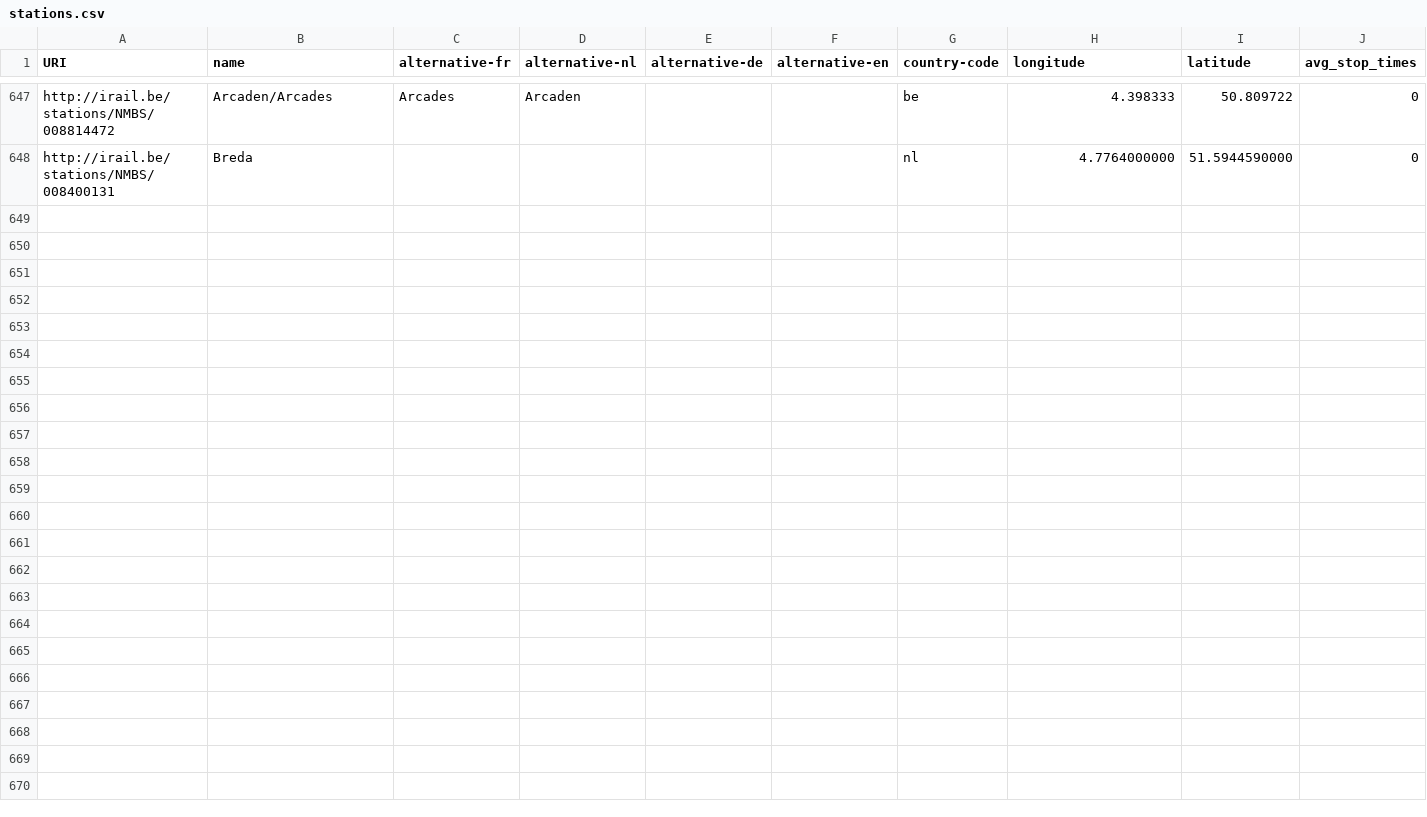
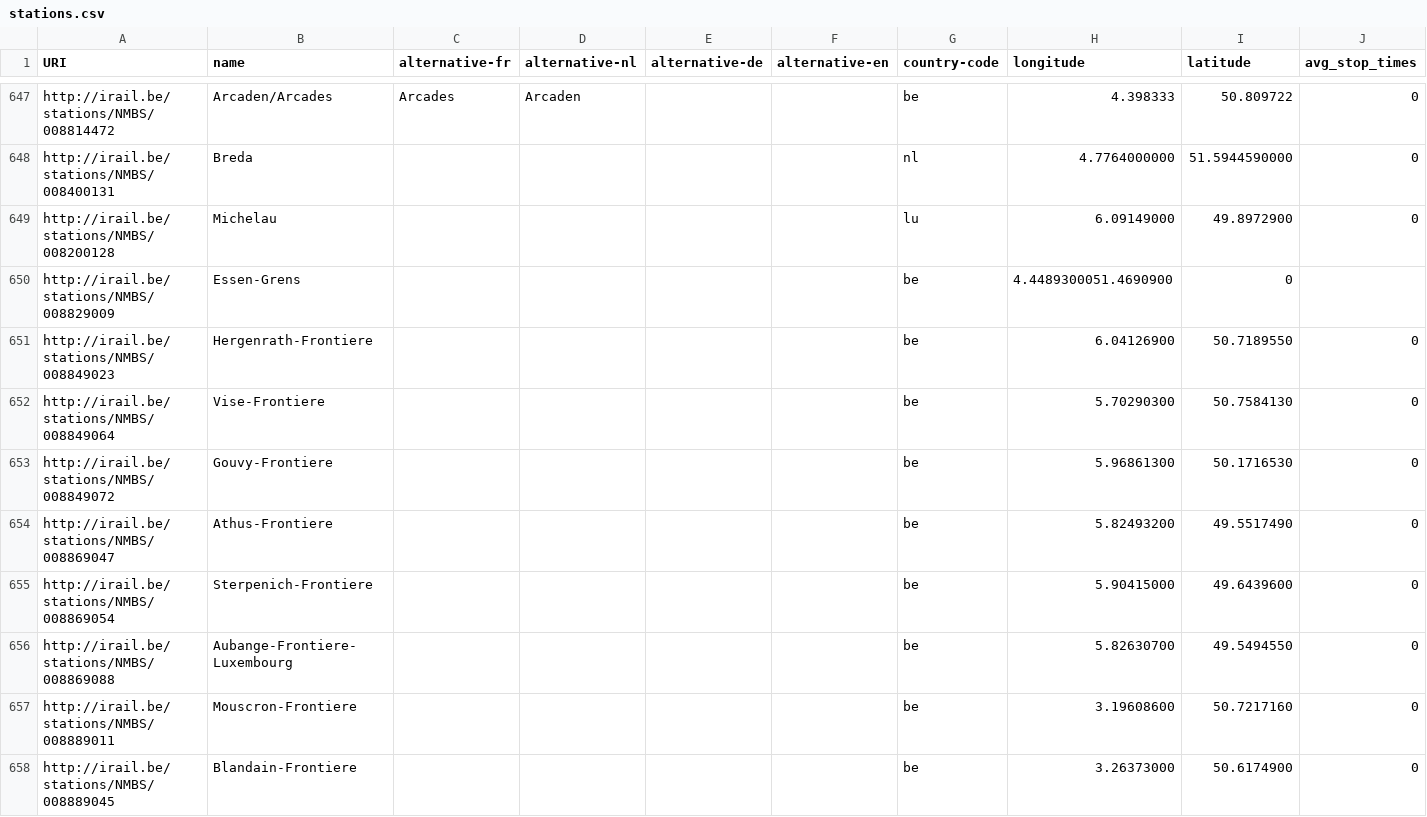
Before and after one commit to iRail/stations, a CSV file: stations.csv, drawn as a sheet; only a part is shown, gaps mark what is left out; the diff names each change by its address in the sheet, - before the commit and + after, or states it on an @@ line.

Commit message:
Added missing stations compared to GTFS feed
Added missing stations compared to stops.txt in the official gtfs feed. Most of these are border stations, but the fact that they are included in the GTFS means NMBS could start using them all of a sudden

```diff
--- a/stations.csv
+++ b/stations.csv
+row 649: http://irail.be/stations/NMBS/008200128 | Michelau |  |  |  |  | lu | 6.09149000 | 49.8972900 | 0
+row 650: http://irail.be/stations/NMBS/008829009 | Essen-Grens |  |  |  |  | be | 4.4489300051.4690900 | 0
+row 651: http://irail.be/stations/NMBS/008849023 | Hergenrath-Frontiere |  |  |  |  | be | 6.04126900 | 50.7189550 | 0
+row 652: http://irail.be/stations/NMBS/008849064 | Vise-Frontiere |  |  |  |  | be | 5.70290300 | 50.7584130 | 0
+row 653: http://irail.be/stations/NMBS/008849072 | Gouvy-Frontiere |  |  |  |  | be | 5.96861300 | 50.1716530 | 0
+row 654: http://irail.be/stations/NMBS/008869047 | Athus-Frontiere |  |  |  |  | be | 5.82493200 | 49.5517490 | 0
+row 655: http://irail.be/stations/NMBS/008869054 | Sterpenich-Frontiere |  |  |  |  | be | 5.90415000 | 49.6439600 | 0
+row 656: http://irail.be/stations/NMBS/008869088 | Aubange-Frontiere-Luxembourg |  |  |  |  | be | 5.82630700 | 49.5494550 | 0
+row 657: http://irail.be/stations/NMBS/008889011 | Mouscron-Frontiere |  |  |  |  | be | 3.19608600 | 50.7217160 | 0
+row 658: http://irail.be/stations/NMBS/008889045 | Blandain-Frontiere |  |  |  |  | be | 3.26373000 | 50.6174900 | 0
```
